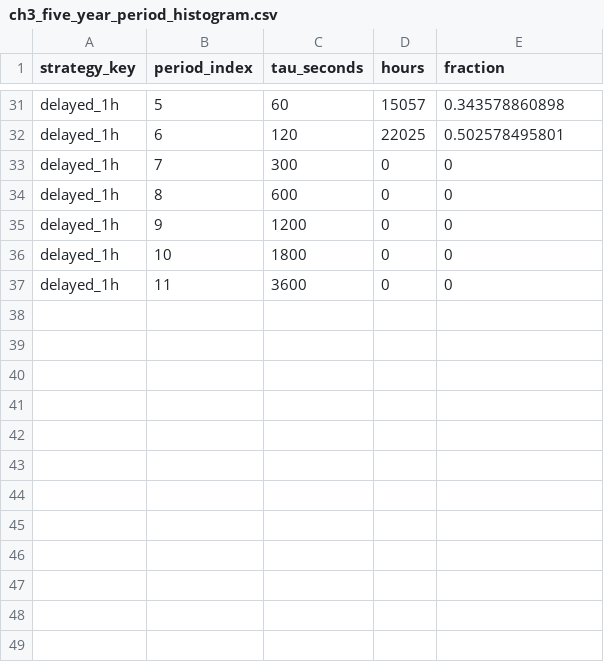
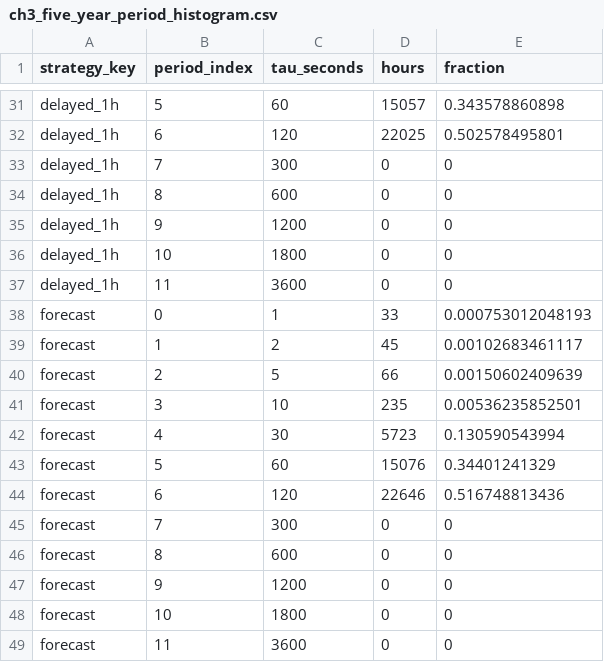
Before and after one commit to z3tm4n-x/chapter4-risk-limited-scrubber, a CSV file: results/schedules/ch3_five_year_period_histogram.csv, drawn as a sheet; only a part is shown, gaps mark what is left out.

```diff
--- a/results/schedules/ch3_five_year_period_histogram.csv
+++ b/results/schedules/ch3_five_year_period_histogram.csv
@@ -37 +37,13 @@ delayed_1h,10,1800,0,0
 delayed_1h,11,3600,0,0
+forecast,0,1,33,0.000753012048193
+forecast,1,2,45,0.00102683461117
+forecast,2,5,66,0.00150602409639
+forecast,3,10,235,0.00536235852501
+forecast,4,30,5723,0.130590543994
+forecast,5,60,15076,0.34401241329
+forecast,6,120,22646,0.516748813436
+forecast,7,300,0,0
+forecast,8,600,0,0
+forecast,9,1200,0,0
+forecast,10,1800,0,0
+forecast,11,3600,0,0
```
Also changed, not shown: results/chapter4_model_rtl_certificate.csv, results/chapter4_overhead_gain_certificate.csv, 14 other files.
